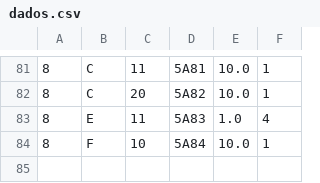
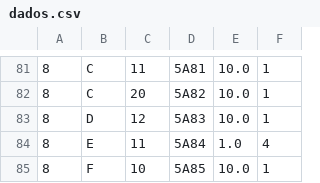
Before and after one commit to websitemath/torredecontrolo, a CSV file: dados.csv, drawn as a sheet; only a part is shown, gaps mark what is left out.

```diff
--- a/dados.csv
+++ b/dados.csv
@@ -82,3 +82,4 @@
 8;C;20;5A82;10.0;1
-8;E;11;5A83;1.0;4
-8;F;10;5A84;10.0;1
+8;D;12;5A83;10.0;1
+8;E;11;5A84;1.0;4
+8;F;10;5A85;10.0;1
```
Also changed, not shown: dados_backup.csv, 1 other file.
